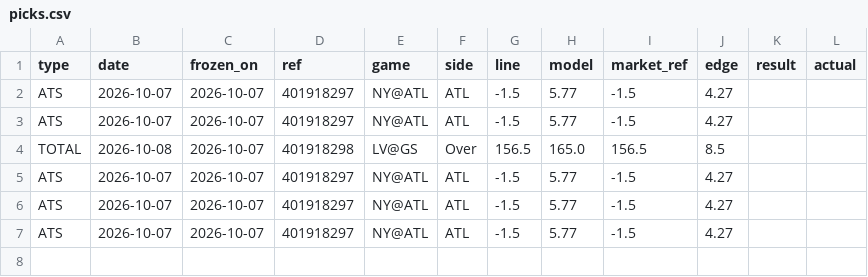
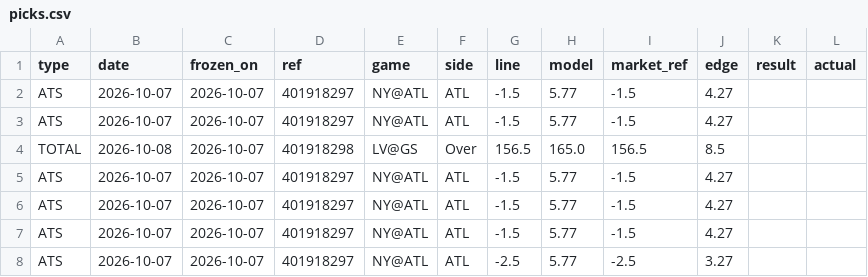
Before and after one commit to 3GO-47/rainman, a CSV file: data/sports/wnba/processed/picks.csv, drawn as a sheet.

Commit message:
data: WNBA dvp / games / picks / projections

```diff
--- a/data/sports/wnba/processed/picks.csv
+++ b/data/sports/wnba/processed/picks.csv
@@ -7 +7,2 @@ ATS,2026-10-07,2026-10-07,401918297,NY@ATL,ATL,-1.5,5.77,-1.5,4.27,,
 ATS,2026-10-07,2026-10-07,401918297,NY@ATL,ATL,-1.5,5.77,-1.5,4.27,,
+ATS,2026-10-07,2026-10-07,401918297,NY@ATL,ATL,-2.5,5.77,-2.5,3.27,,
```
Also changed, not shown: data/sports/wnba/processed/dvp.csv, data/sports/wnba/processed/games.csv, 1 other file.
